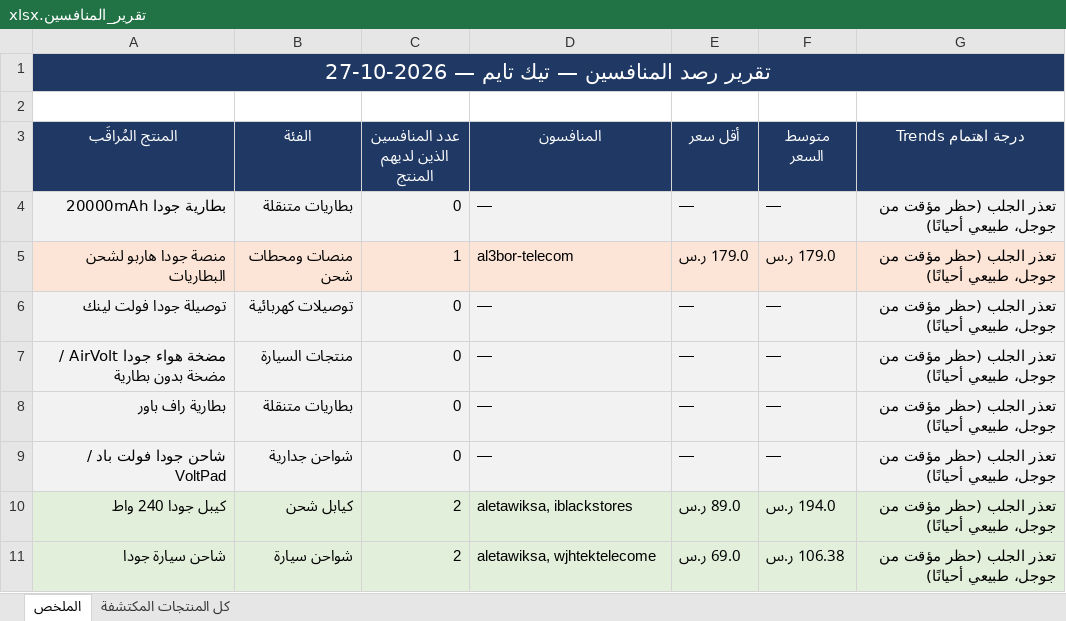
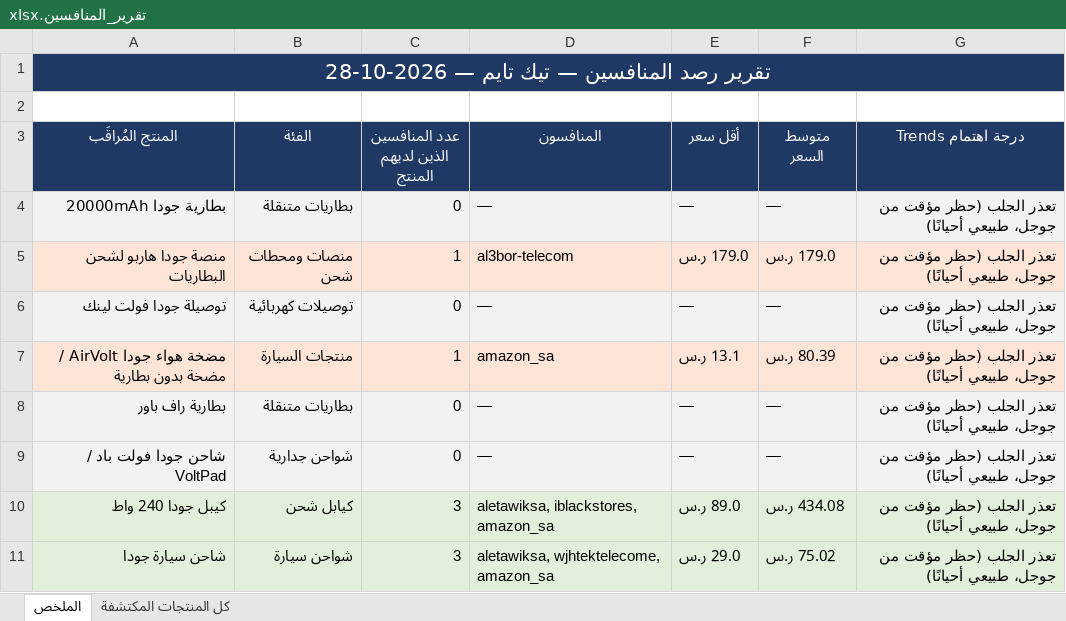
Before and after one commit to wael1997/techtime-market-data, an Excel workbook: data/تقرير_المنافسين.xlsx, sheet الملخص, drawn as a sheet; values as stored, in another font and other column widths than the file's, no borders; the diff names each change by its address in the sheet, - before the commit and + after, or states it on an @@ line.

Commit message:
تحديث بيانات المنافسين — 2026-10-28

```diff
--- a/data/تقرير_المنافسين.xlsx (sheet الملخص)
+++ b/data/تقرير_المنافسين.xlsx (sheet الملخص)
-A1 (المنتج المُراقَب): تقرير رصد المنافسين — تيك تايم — 2026-10-27
+A1 (المنتج المُراقَب): تقرير رصد المنافسين — تيك تايم — 2026-10-28
-A7:G7 fill: #F2F2F2
+A7:G7 fill: #FCE4D6
-C7 (عدد المنافسين الذين لديهم المنتج): 0
+C7 (عدد المنافسين الذين لديهم المنتج): 1
-D7 (المنافسون): —
+D7 (المنافسون): amazon_sa
-E7 (أقل سعر): —
+E7 (أقل سعر): 13.1 ر.س
-F7 (متوسط السعر): —
+F7 (متوسط السعر): 80.39 ر.س
-C10:C11 (عدد المنافسين الذين لديهم المنتج): 2
+C10:C11 (عدد المنافسين الذين لديهم المنتج): 3
-D10 (المنافسون): aletawiksa, iblackstores
+D10 (المنافسون): aletawiksa, iblackstores, amazon_sa
-F10 (متوسط السعر): 194.0 ر.س
+F10 (متوسط السعر): 434.08 ر.س
-D11 (المنافسون): aletawiksa, wjhtektelecome
+D11 (المنافسون): aletawiksa, wjhtektelecome, amazon_sa
-E11 (أقل سعر): 69.0 ر.س
+E11 (أقل سعر): 29.0 ر.س
-F11 (متوسط السعر): 106.38 ر.س
+F11 (متوسط السعر): 75.02 ر.س
```
Also changed, not shown: sheet كل المنتجات المكتشفة, 2 other files.
